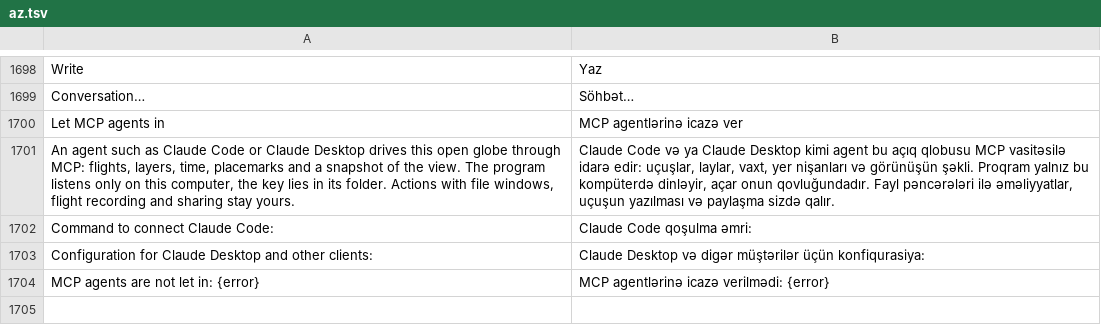
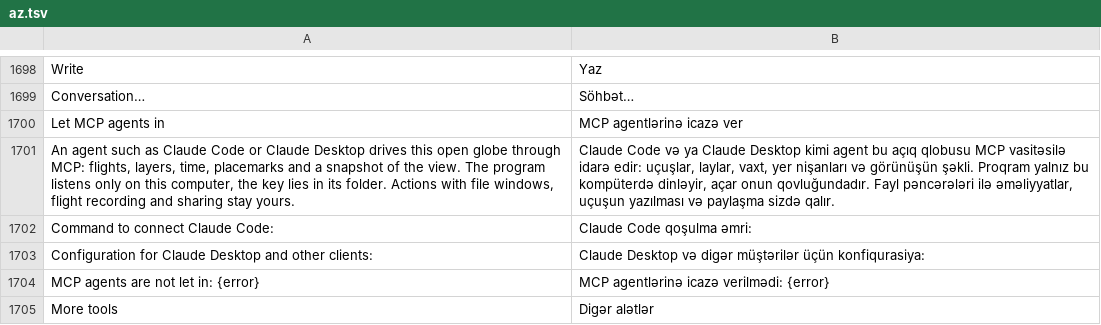
Before and after one commit to Valery35/planetx-lite, a TSV file: crates/ui/i18n/az.tsv, drawn as a sheet; only a part is shown, gaps mark what is left out.

```diff
--- a/crates/ui/i18n/az.tsv
+++ b/crates/ui/i18n/az.tsv
@@ -1704 +1704,2 @@ Configuration for Claude Desktop and other clients:	Claude Desktop və digər m
 MCP agents are not let in: {error}	MCP agentlərinə icazə verilmədi: {error}
+More tools	Digər alətlər
```
Also changed, not shown: crates/ui/i18n/de.tsv, crates/ui/i18n/es.tsv, 15 other files.
